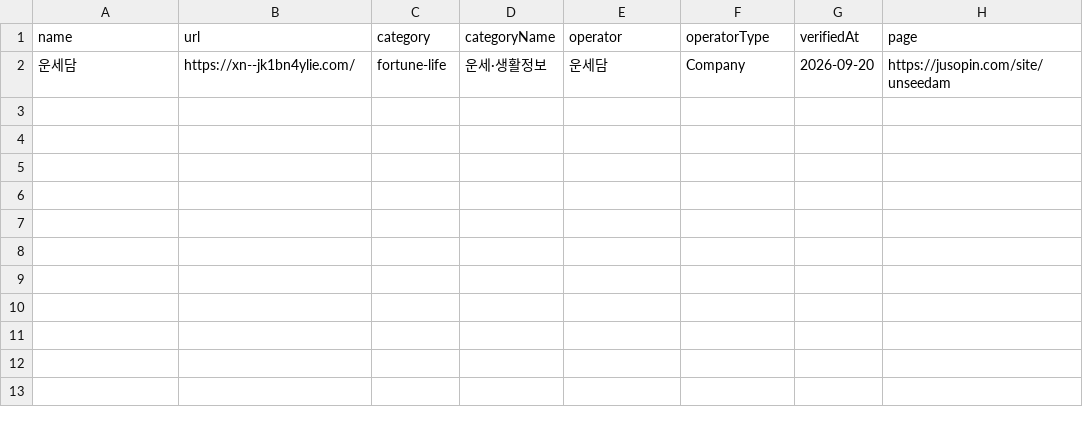
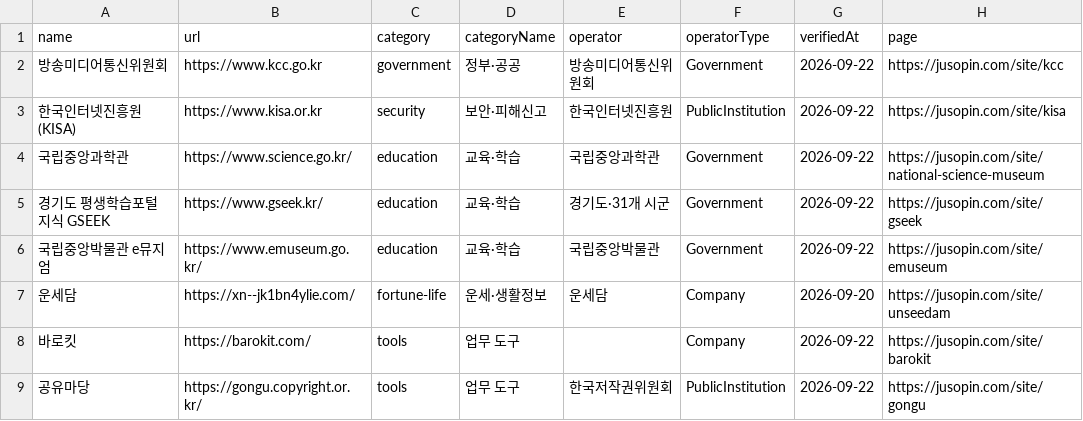
Before and after one commit to dakdak203040-wq/korea-official-sites, a CSV file: sites.csv, drawn as a sheet.

```diff
--- a/sites.csv
+++ b/sites.csv
@@ -1,2 +1,9 @@
 name,url,category,categoryName,operator,operatorType,verifiedAt,page
+방송미디어통신위원회,https://www.kcc.go.kr,government,정부·공공,방송미디어통신위원회,Government,2026-09-22,https://jusopin.com/site/kcc
+한국인터넷진흥원(KISA),https://www.kisa.or.kr,security,보안·피해신고,한국인터넷진흥원,PublicInstitution,2026-09-22,https://jusopin.com/site/kisa
+국립중앙과학관,https://www.science.go.kr/,education,교육·학습,국립중앙과학관,Government,2026-09-22,https://jusopin.com/site/national-science-museum
+경기도 평생학습포털 지식 GSEEK,https://www.gseek.kr/,education,교육·학습,경기도·31개 시군,Government,2026-09-22,https://jusopin.com/site/gseek
+국립중앙박물관 e뮤지엄,https://www.emuseum.go.kr/,education,교육·학습,국립중앙박물관,Government,2026-09-22,https://jusopin.com/site/emuseum
 운세담,https://xn--jk1bn4ylie.com/,fortune-life,운세·생활정보,운세담,Company,2026-09-20,https://jusopin.com/site/unseedam
+바로킷,https://barokit.com/,tools,업무 도구,,Company,2026-09-22,https://jusopin.com/site/barokit
+공유마당,https://gongu.copyright.or.kr/,tools,업무 도구,한국저작권위원회,PublicInstitution,2026-09-22,https://jusopin.com/site/gongu
```
Also changed, not shown: 1 other file.
